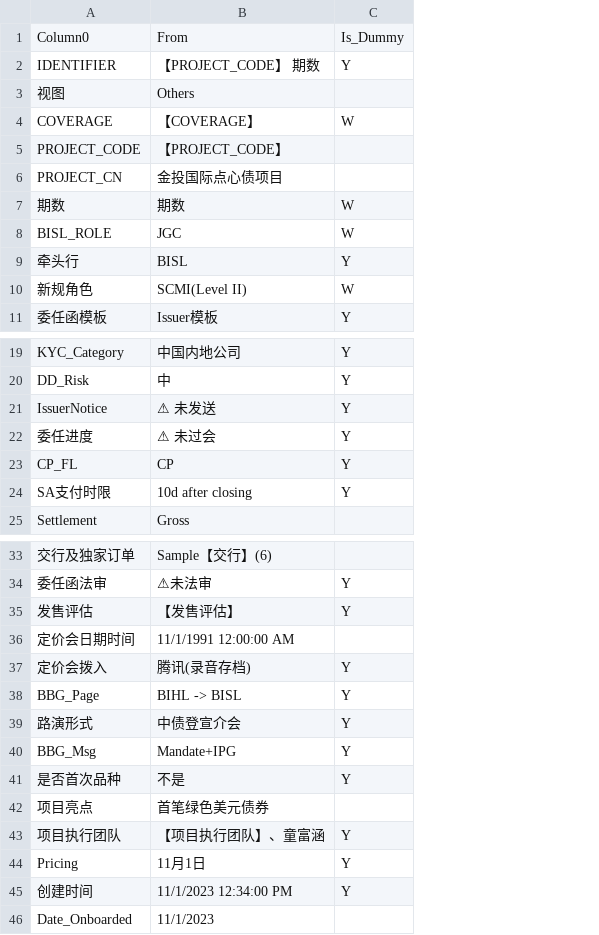
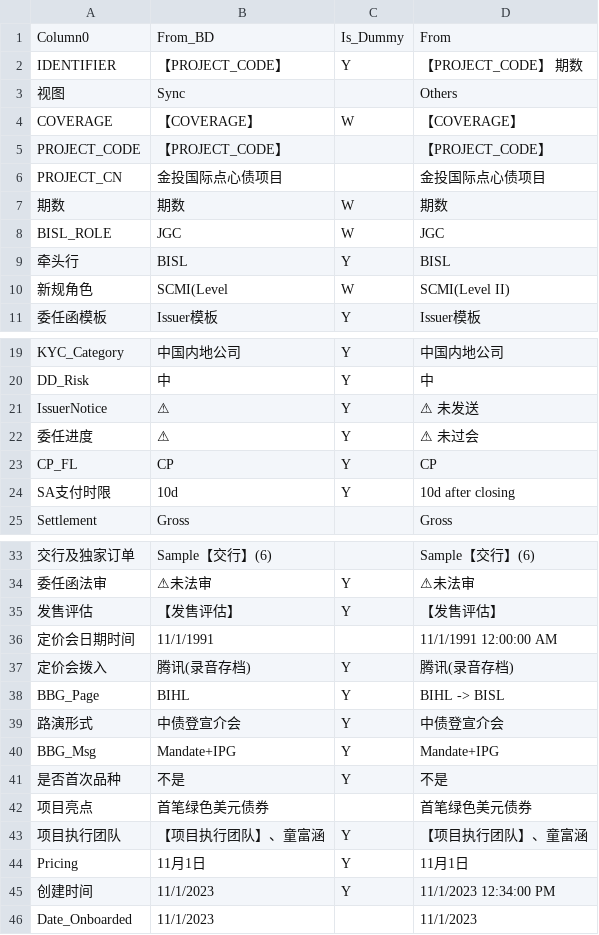
Before and after one commit to Lscodehub66/SharedM, a CSV file: CSV/TFtbl_DEALs.csv, drawn as a sheet; only a part is shown, gaps mark what is left out; the diff names each change by its address in the sheet, - before the commit and + after, or states it on an @@ line.

```diff
--- a/CSV/TFtbl_DEALs.csv
+++ b/CSV/TFtbl_DEALs.csv
+column D, rows 1-11: From | 【PROJECT_CODE】 期数 | Others | 【COVERAGE】 | 【PROJECT_CODE】 | 金投国际点心债项目 | 期数 | JGC | BISL | SCMI(Level II) | Issuer模板; rows 19-25: 中国内地公司 | 中 | ⚠ 未发送 | ⚠ 未过会 | CP | 10d after closing | Gross; rows 33-46: Sample【交行】(6) | ⚠未法审 | 【发售评估】 | 11/1/1991 12:00:00 AM | 腾讯(录音存档) | BIHL -> BISL | 中债登宣介会 | Mandate+IPG | 不是 | 首笔绿色美元债券 | 【项目执行团队】、童富涵 | 11月1日 | 11/1/2023 12:34:00 PM | 11/1/2023
-B1: From
+B1: From_BD
-B2: 【PROJECT_CODE】 期数
+B2: 【PROJECT_CODE】
-B3: Others
+B3: Sync
-B10: SCMI(Level II)
+B10: SCMI(Level
-B21: ⚠ 未发送
+B21: ⚠
-B22: ⚠ 未过会
+B22: ⚠
-B24: 10d after closing
+B24: 10d
-B36: 11/1/1991 12:00:00 AM
+B36: 11/1/1991
-B38: BIHL -> BISL
+B38: BIHL
-B45: 11/1/2023 12:34:00 PM
+B45: 11/1/2023
```
Also changed, not shown: CSV/Dimtbl_Indice_Input.csv, 55 other files.
